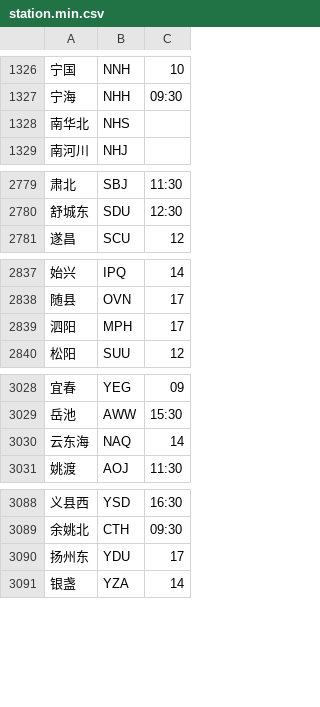
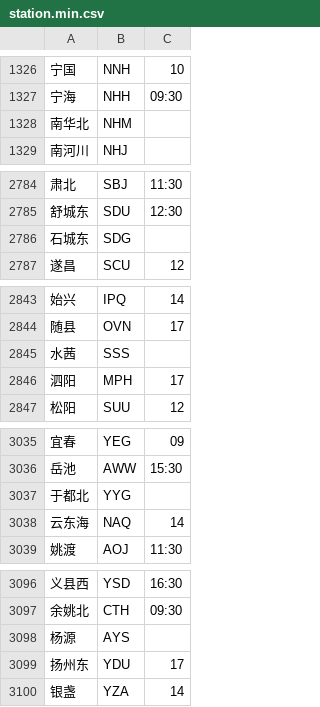
Before and after one commit to gpx0214/gpx0214.github.io, a CSV file: js/station.min.csv, drawn as a sheet; only a part is shown, gaps mark what is left out; the diff covers the shown part only.

```diff
--- a/js/station.min.csv
+++ b/js/station.min.csv
@@ -1327,3 +1327,3 @@
 宁海,NHH,09:30
-南华北,NHS,
+南华北,NHM,
 南河川,NHJ,
@@ -2780,2 +2785,3 @@
 舒城东,SDU,12:30
+石城东,SDG,
 遂昌,SCU,12
@@ -2838,2 +2844,3 @@
 随县,OVN,17
+水茜,SSS,
 泗阳,MPH,17
@@ -3029,2 +3036,3 @@
 岳池,AWW,15:30
+于都北,YYG,
 云东海,NAQ,14
@@ -3089,2 +3097,3 @@
 余姚北,CTH,09:30
+杨源,AYS,
 扬州东,YDU,17
```
Also changed, not shown: 5 added rows and 2 moved rows elsewhere in this file.
